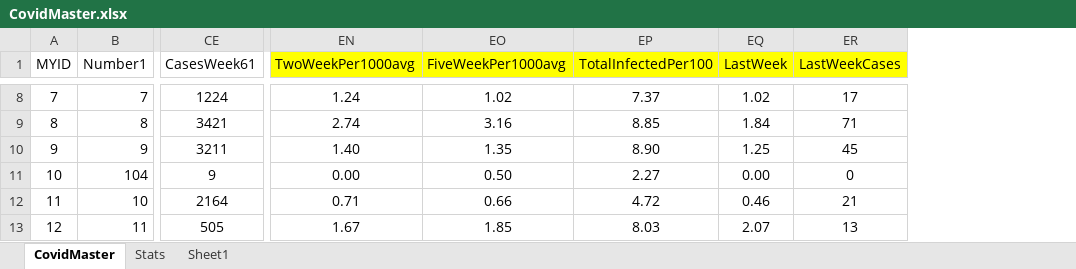
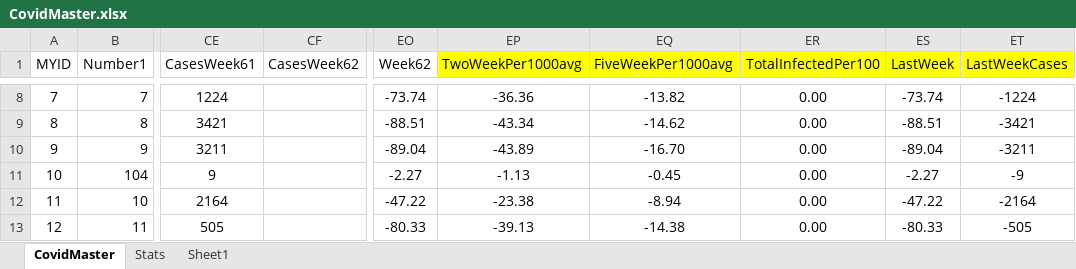
Before and after one commit to DCID33/SITE, an Excel workbook: _files/CovidMaster.xlsx, sheet CovidMaster, drawn as a sheet; only a part is shown, gaps mark what is left out; values as stored, in another font and other column widths than the file's, no borders; addresses are those after the commit; the diff covers the shown part only; the diff names each change by its address in the sheet, - before the commit and + after, or states it on an @@ line.

```diff
--- a/_files/CovidMaster.xlsx (sheet CovidMaster)
+++ b/_files/CovidMaster.xlsx (sheet CovidMaster)
+column CF (CasesWeek62), empty
+column EO (Week62), rows 8-13: -73.74 | -88.51 | -89.04 | -2.27 | -47.22 | -80.33
-EP8 (TwoWeekPer1000avg): 1.24
+EP8 (TwoWeekPer1000avg): -36.36
-EQ8 (FiveWeekPer1000avg): 1.02
+EQ8 (FiveWeekPer1000avg): -13.82
-ER8 (TotalInfectedPer100): 7.37
+ER8 (TotalInfectedPer100): 0.00
-ES8 (LastWeek): 1.02
+ES8 (LastWeek): -73.74
-ET8 (LastWeekCases): 17
+ET8 (LastWeekCases): -1224
-EP9 (TwoWeekPer1000avg): 2.74
+EP9 (TwoWeekPer1000avg): -43.34
-EQ9 (FiveWeekPer1000avg): 3.16
+EQ9 (FiveWeekPer1000avg): -14.62
-ER9 (TotalInfectedPer100): 8.85
+ER9 (TotalInfectedPer100): 0.00
-ES9 (LastWeek): 1.84
+ES9 (LastWeek): -88.51
-ET9 (LastWeekCases): 71
+ET9 (LastWeekCases): -3421
-EP10 (TwoWeekPer1000avg): 1.40
+EP10 (TwoWeekPer1000avg): -43.89
-EQ10 (FiveWeekPer1000avg): 1.35
+EQ10 (FiveWeekPer1000avg): -16.70
-ER10 (TotalInfectedPer100): 8.90
+ER10 (TotalInfectedPer100): 0.00
-ES10 (LastWeek): 1.25
+ES10 (LastWeek): -89.04
-ET10 (LastWeekCases): 45
+ET10 (LastWeekCases): -3211
-EP11 (TwoWeekPer1000avg): 0.00
+EP11 (TwoWeekPer1000avg): -1.13
-EQ11 (FiveWeekPer1000avg): 0.50
+EQ11 (FiveWeekPer1000avg): -0.45
-ER11 (TotalInfectedPer100): 2.27
+ER11 (TotalInfectedPer100): 0.00
-ES11 (LastWeek): 0.00
+ES11 (LastWeek): -2.27
-ET11 (LastWeekCases): 0
+ET11 (LastWeekCases): -9
-EP12 (TwoWeekPer1000avg): 0.71
+EP12 (TwoWeekPer1000avg): -23.38
-EQ12 (FiveWeekPer1000avg): 0.66
+EQ12 (FiveWeekPer1000avg): -8.94
-ER12 (TotalInfectedPer100): 4.72
+ER12 (TotalInfectedPer100): 0.00
-ES12 (LastWeek): 0.46
+ES12 (LastWeek): -47.22
-ET12 (LastWeekCases): 21
+ET12 (LastWeekCases): -2164
-EP13 (TwoWeekPer1000avg): 1.67
+EP13 (TwoWeekPer1000avg): -39.13
-EQ13 (FiveWeekPer1000avg): 1.85
+EQ13 (FiveWeekPer1000avg): -14.38
-ER13 (TotalInfectedPer100): 8.03
+ER13 (TotalInfectedPer100): 0.00
-ES13 (LastWeek): 2.07
+ES13 (LastWeek): -80.33
-ET13 (LastWeekCases): 13
+ET13 (LastWeekCases): -505
```
Also changed, not shown: 1725 edited cells elsewhere in this sheet, 14 other files.
